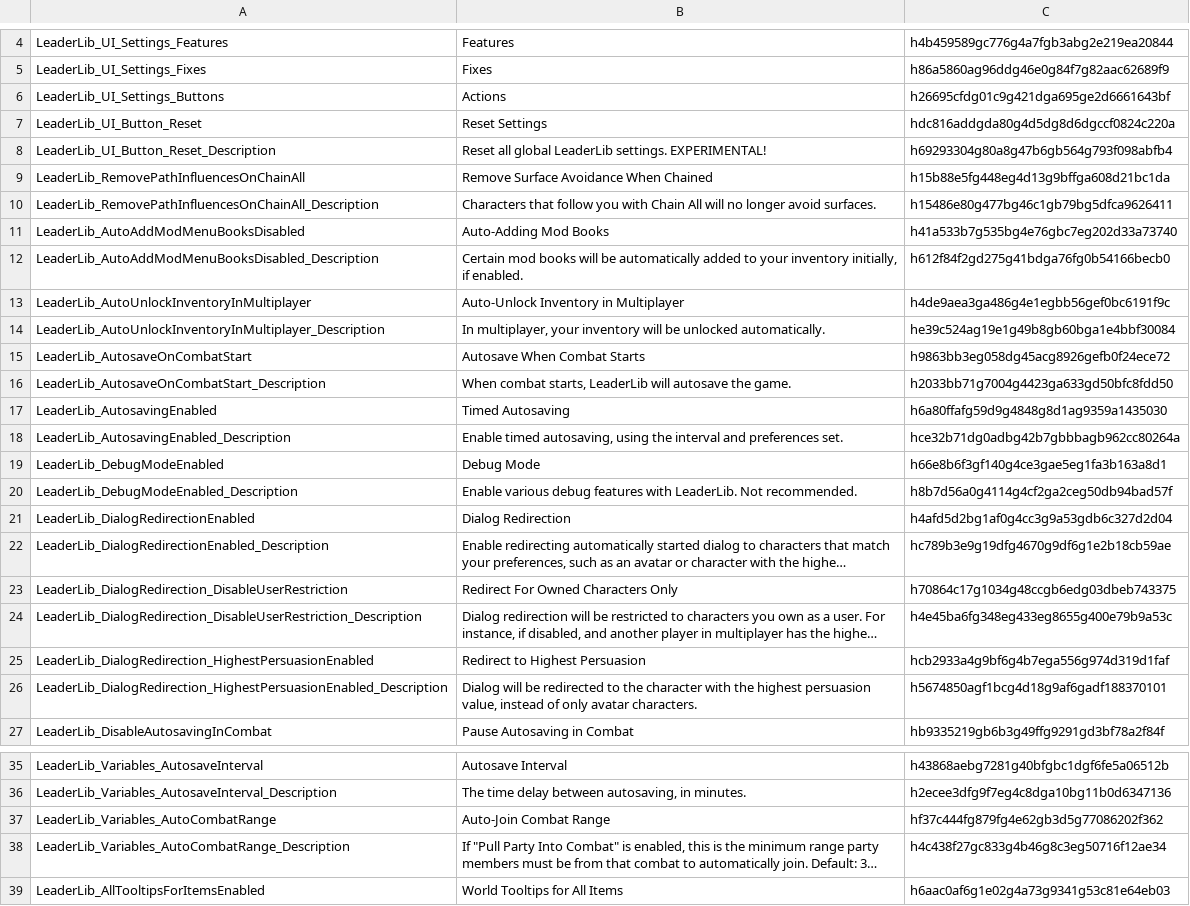
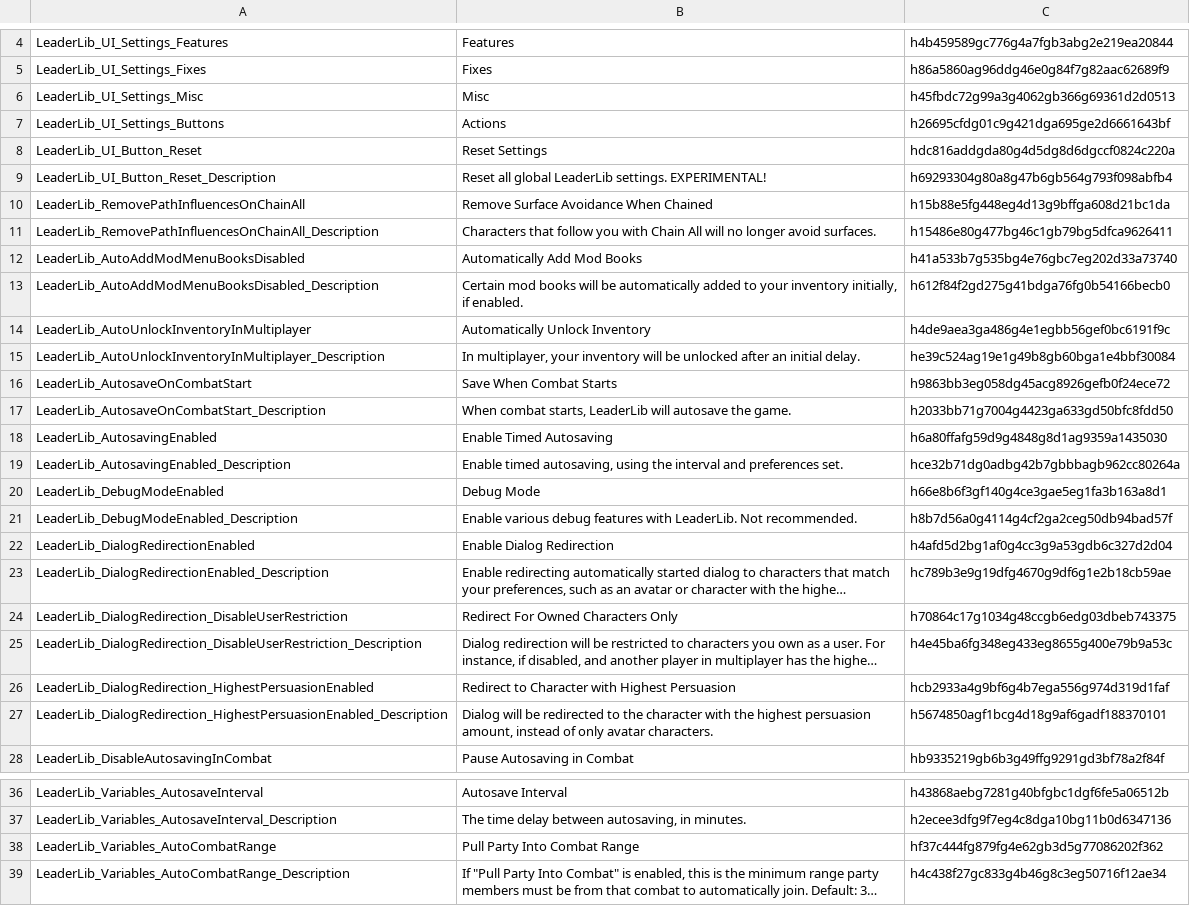
Before and after one commit to LaughingLeader-DOS2-Mods/LeaderLib, a TSV file: LocalKeys/LeaderLib_GlobalSettings.tsv, drawn as a sheet; only a part is shown, gaps mark what is left out; the shorter side is filled out with more unchanged rows; long unchanged cells end in …; addresses are those after the commit; the diff names each change by its address in the sheet, - before the commit and + after, or states it on an @@ line.

```diff
--- a/LocalKeys/LeaderLib_GlobalSettings.tsv
+++ b/LocalKeys/LeaderLib_GlobalSettings.tsv
+row 6: LeaderLib_UI_Settings_Misc | Misc | h45fbdc72g99a3g4062gb366g69361d2d0513
-B12: Auto-Adding Mod Books
+B12: Automatically Add Mod Books
-B14: Auto-Unlock Inventory in Multiplayer
+B14: Automatically Unlock Inventory
-B15: …be unlocked automatically.
+B15: …be unlocked after an initial delay.
-B16: Autosave When Combat Starts
+B16: Save When Combat Starts
-B18: Timed Autosaving
+B18: Enable Timed Autosaving
-B22: Dialog Redirection
+B22: Enable Dialog Redirection
-B26: Redirect to Highest Persuasion
+B26: Redirect to Character with Highest Persuasion
-B27: …highest persuasion value, instead of…
+B27: …highest persuasion amount, instead of…
-B38: Auto-Join Combat Range
+B38: Pull Party Into Combat Range
```
Also changed, not shown: 22 other files.
